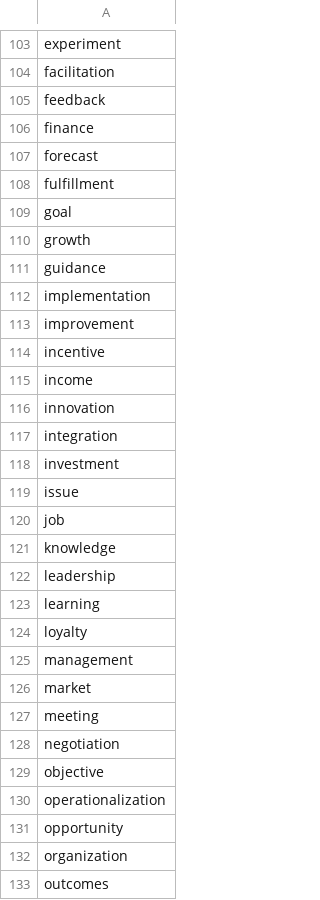
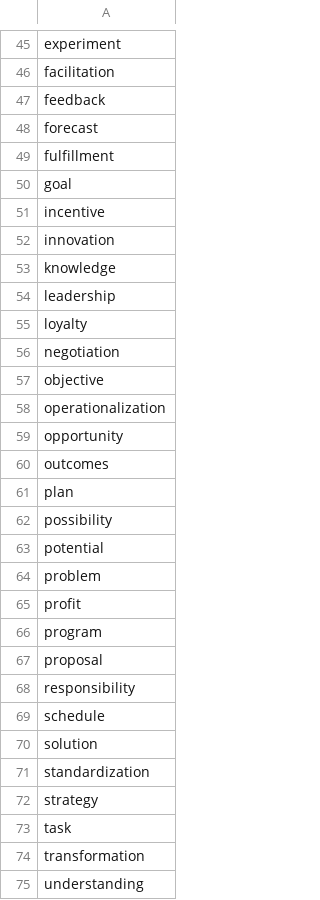
Before and after one commit to ctava/job-position-names-datasets, a CSV file: nouns.csv, drawn as a sheet; only a part is shown, gaps mark what is left out; the shorter side is filled out with more unchanged rows; the diff covers the shown part only; the diff names each change by its address in the sheet, - before the commit and + after, or states it on an @@ line.

```diff
--- a/nouns.csv
+++ b/nouns.csv
-row 106: finance
-row 110: growth
-row 111: guidance
-row 112: implementation
-row 113: improvement
-row 115: income
-row 117: integration
-row 118: investment
-row 119: issue
-row 120: job
-row 123: learning
-row 125: management
-row 126: market
-row 127: meeting
-row 132: organization
```
Also changed, not shown: 161 removed rows elsewhere in this file, adjectives.csv, adverbs.csv, 7 other files.
